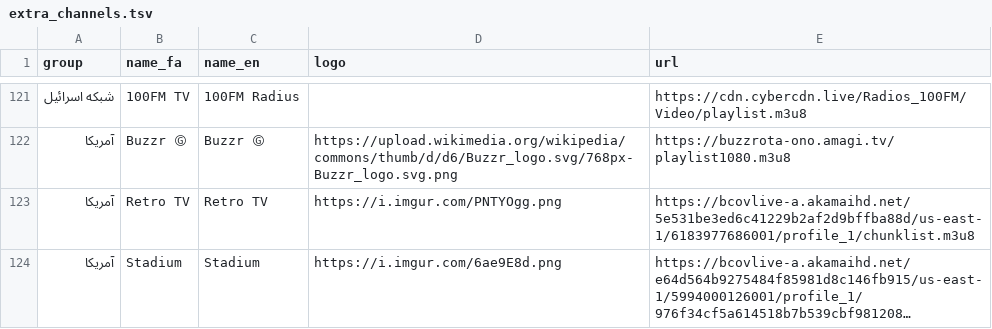
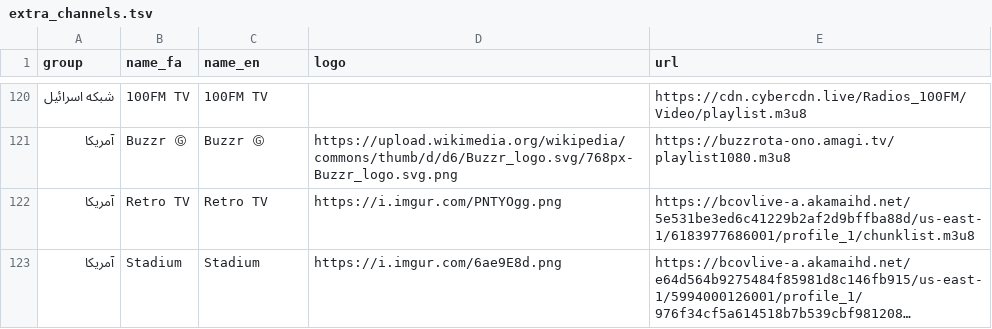
Before and after one commit to Samhouston010/persiana-tv-epg, a TSV file: extra_channels.tsv, drawn as a sheet; only a part is shown, gaps mark what is left out; long unchanged cells end in …; the diff covers the shown part only.

```diff
--- a/extra_channels.tsv
+++ b/extra_channels.tsv
@@ -121,2 +120,2 @@
-شبکه اسرائیل|100FM TV|100FM Radius||https://cdn.cybercdn.live/Radios_100FM/Video/playlist.m3u8
+شبکه اسرائیل|100FM TV|100FM TV||https://cdn.cybercdn.live/Radios_100FM/Video/playlist.m3u8
 آمریکا|Buzzr Ⓖ|Buzzr Ⓖ|https://upload.wikimedia.org/wikipedia/commons/thumb/d/d6/Buzzr_logo.svg/768px-Buzzr_logo.svg.png|https://buzzrota-ono.amagi.tv/playlist1080.m3u8
```
Also changed, not shown: 3 added rows, 4 removed rows, 2 moved rows and 21 edited cells elsewhere in this file, 1 other file.
